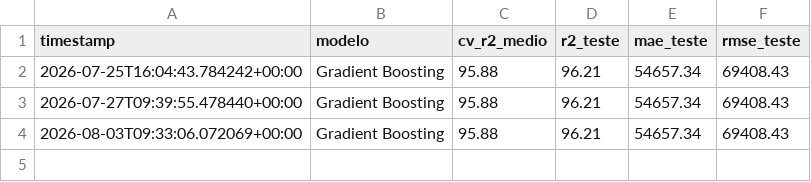
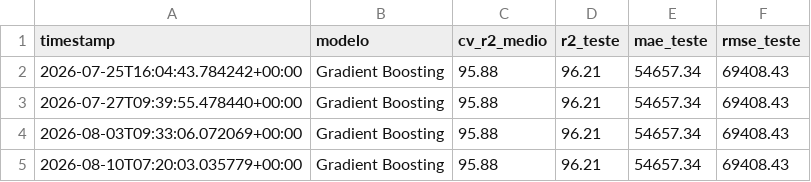
Before and after one commit to dclaumanndeveloper/MLImoveis, a CSV file: metrics_historico.csv, drawn as a sheet.

```diff
--- a/metrics_historico.csv
+++ b/metrics_historico.csv
@@ -4 +4,2 @@ timestamp,modelo,cv_r2_medio,r2_teste,mae_teste,rmse_teste
 2026-08-03T09:33:06.072069+00:00,Gradient Boosting,95.88,96.21,54657.34,69408.43
+2026-08-10T07:20:03.035779+00:00,Gradient Boosting,95.88,96.21,54657.34,69408.43
```
